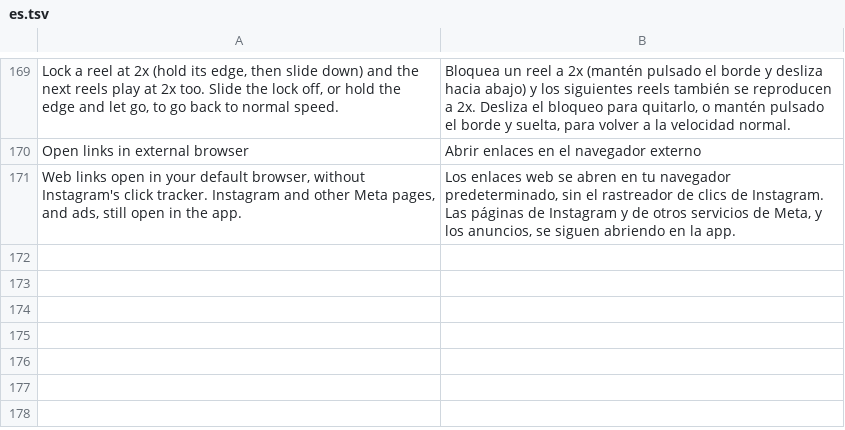
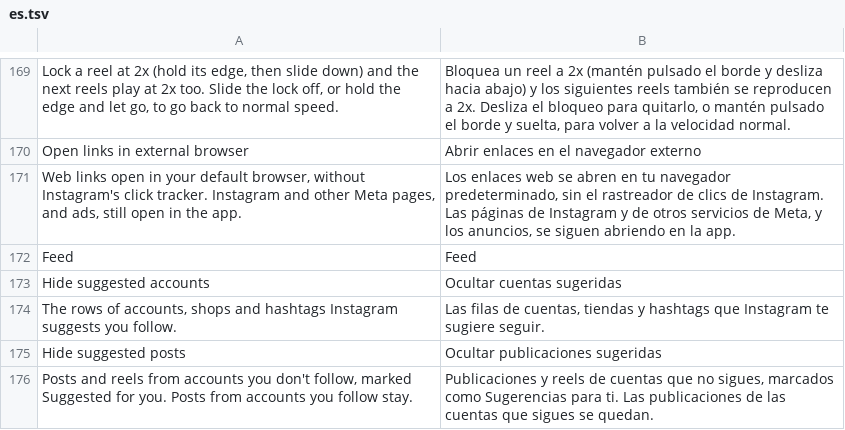
Before and after one commit to BlackGold8282/HushGram, a TSV file: extensions/shared/library/src/main/l10n/es.tsv, drawn as a sheet; only a part is shown, gaps mark what is left out.

```diff
--- a/extensions/shared/library/src/main/l10n/es.tsv
+++ b/extensions/shared/library/src/main/l10n/es.tsv
@@ -171 +171,6 @@ Open links in external browser	Abrir enlaces en el navegador externo
 Web links open in your default browser, without Instagram's click tracker. Instagram and other Meta pages, and ads, still open in the app.	Los enlaces web se abren en tu navegador predeterminado, sin el rastreador de clics de Instagram. Las páginas de Instagram y de otros servicios de Meta, y los anuncios, se siguen abriendo en la app.
+Feed	Feed
+Hide suggested accounts	Ocultar cuentas sugeridas
+The rows of accounts, shops and hashtags Instagram suggests you follow.	Las filas de cuentas, tiendas y hashtags que Instagram te sugiere seguir.
+Hide suggested posts	Ocultar publicaciones sugeridas
+Posts and reels from accounts you don't follow, marked Suggested for you. Posts from accounts you follow stay.	Publicaciones y reels de cuentas que no sigues, marcados como Sugerencias para ti. Las publicaciones de las cuentas que sigues se quedan.
```
Also changed, not shown: extensions/shared/library/src/main/l10n/de.tsv, extensions/shared/library/src/main/l10n/in.tsv, 23 other files.
